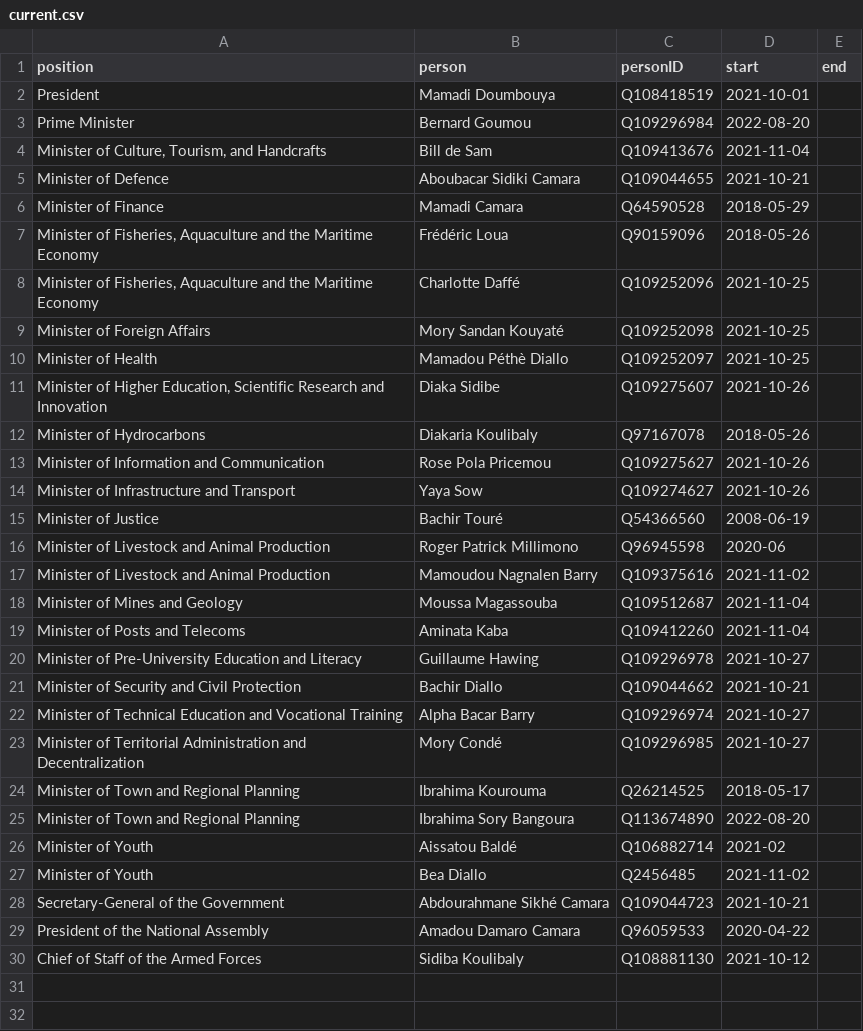
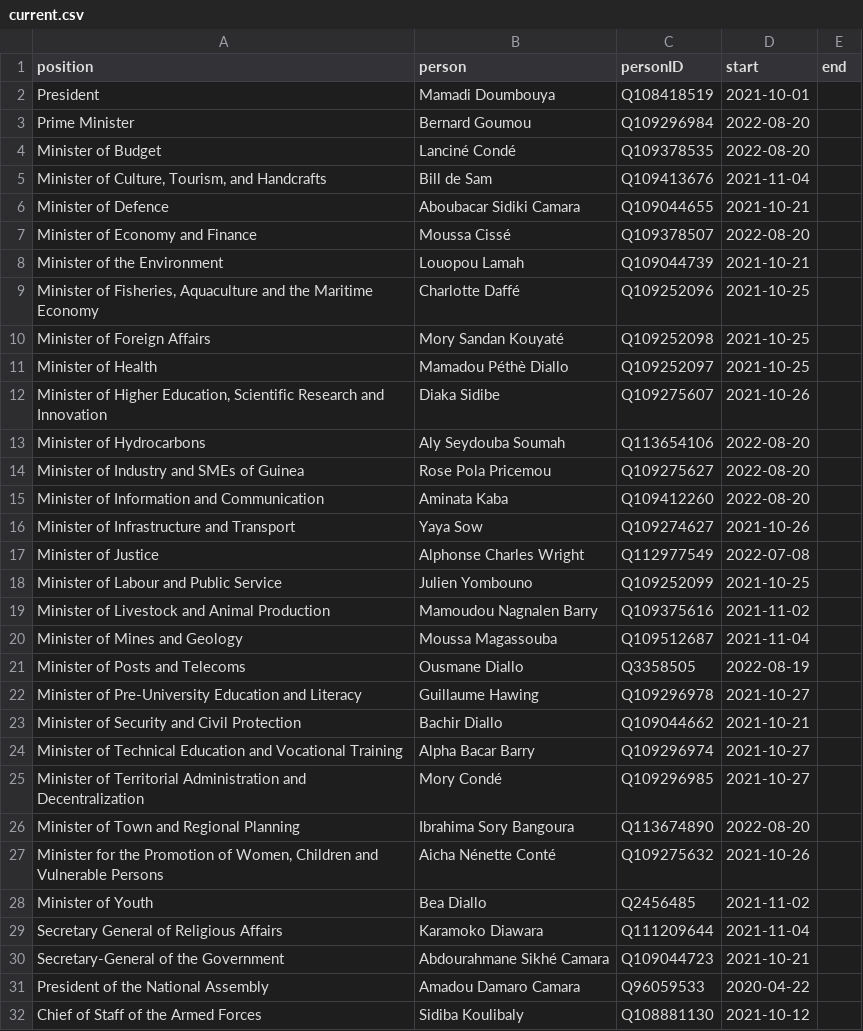
Before and after one commit to every-politician-scrapers/guinea, a CSV file: html/current.csv, drawn as a sheet.

```diff
--- a/html/current.csv
+++ b/html/current.csv
@@ -3,6 +3,7 @@ President,Mamadi Doumbouya,Q108418519,2021-10-01,
 Prime Minister,Bernard Goumou,Q109296984,2022-08-20,
+Minister of Budget,Lanciné Condé,Q109378535,2022-08-20,
 "Minister of Culture, Tourism, and Handcrafts",Bill de Sam,Q109413676,2021-11-04,
 Minister of Defence,Aboubacar Sidiki Camara,Q109044655,2021-10-21,
-Minister of Finance,Mamadi Camara,Q64590528,2018-05-29,
-"Minister of Fisheries, Aquaculture and the Maritime Economy",Frédéric Loua,Q90159096,2018-05-26,
+Minister of Economy and Finance,Moussa Cissé,Q109378507,2022-08-20,
+Minister of the Environment,Louopou Lamah,Q109044739,2021-10-21,
 "Minister of Fisheries, Aquaculture and the Maritime Economy",Charlotte Daffé,Q109252096,2021-10-25,
@@ -11,10 +12,11 @@ Minister of Health,Mamadou Péthè Diallo,Q109252097,2021-10-25,
 "Minister of Higher Education, Scientific Research and Innovation",Diaka Sidibe,Q109275607,2021-10-26,
-Minister of Hydrocarbons,Diakaria Koulibaly,Q97167078,2018-05-26,
-Minister of Information and Communication,Rose Pola Pricemou,Q109275627,2021-10-26,
+Minister of Hydrocarbons,Aly Seydouba Soumah,Q113654106,2022-08-20,
+Minister of Industry and SMEs of Guinea,Rose Pola Pricemou,Q109275627,2022-08-20,
+Minister of Information and Communication,Aminata Kaba,Q109412260,2022-08-20,
 Minister of Infrastructure and Transport,Yaya Sow,Q109274627,2021-10-26,
-Minister of Justice,Bachir Touré,Q54366560,2008-06-19,
-Minister of Livestock and Animal Production,Roger Patrick Millimono,Q96945598,2020-06,
+Minister of Justice,Alphonse Charles Wright,Q112977549,2022-07-08,
+Minister of Labour and Public Service,Julien Yombouno,Q109252099,2021-10-25,
 Minister of Livestock and Animal Production,Mamoudou Nagnalen Barry,Q109375616,2021-11-02,
 Minister of Mines and Geology,Moussa Magassouba,Q109512687,2021-11-04,
-Minister of Posts and Telecoms,Aminata Kaba,Q109412260,2021-11-04,
+Minister of Posts and Telecoms,Ousmane Diallo,Q3358505,2022-08-19,
 Minister of Pre-University Education and Literacy,Guillaume Hawing,Q109296978,2021-10-27,
@@ -23,6 +25,6 @@ Minister of Technical Education and Vocational Training,Alpha Bacar Barry,Q10929
 Minister of Territorial Administration and Decentralization,Mory Condé,Q109296985,2021-10-27,
-Minister of Town and Regional Planning,Ibrahima Kourouma,Q26214525,2018-05-17,
 Minister of Town and Regional Planning,Ibrahima Sory Bangoura,Q113674890,2022-08-20,
-Minister of Youth,Aissatou Baldé,Q106882714,2021-02,
+"Minister for the Promotion of Women, Children and Vulnerable Persons",Aicha Nénette Conté,Q109275632,2021-10-26,
 Minister of Youth,Bea Diallo,Q2456485,2021-11-02,
+Secretary General of Religious Affairs,Karamoko Diawara,Q111209644,2021-11-04,
 Secretary-General of the Government,Abdourahmane Sikhé Camara,Q109044723,2021-10-21,
```
Also changed, not shown: html/bio.csv, html/holders21.csv, 6 other files.
